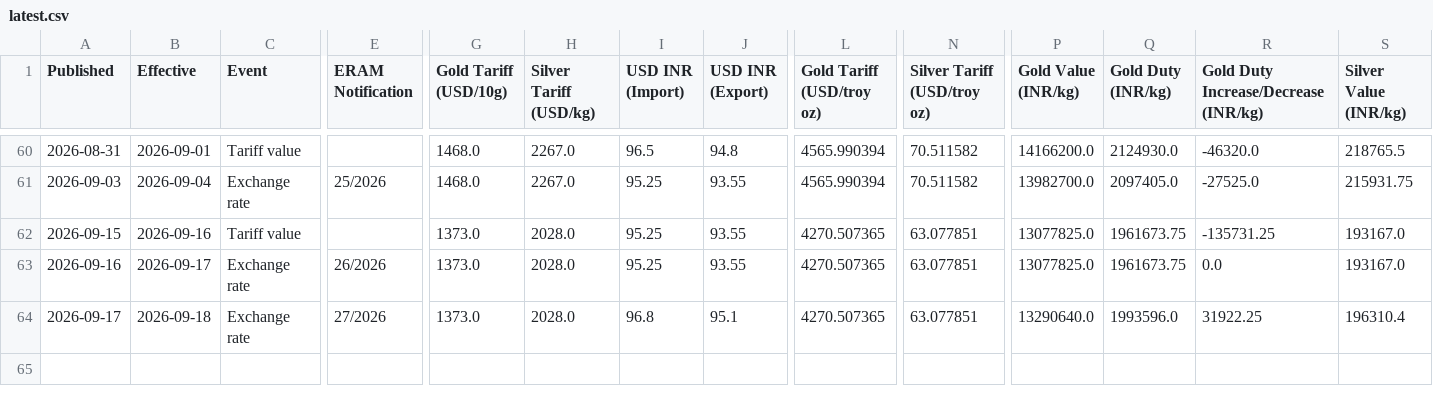
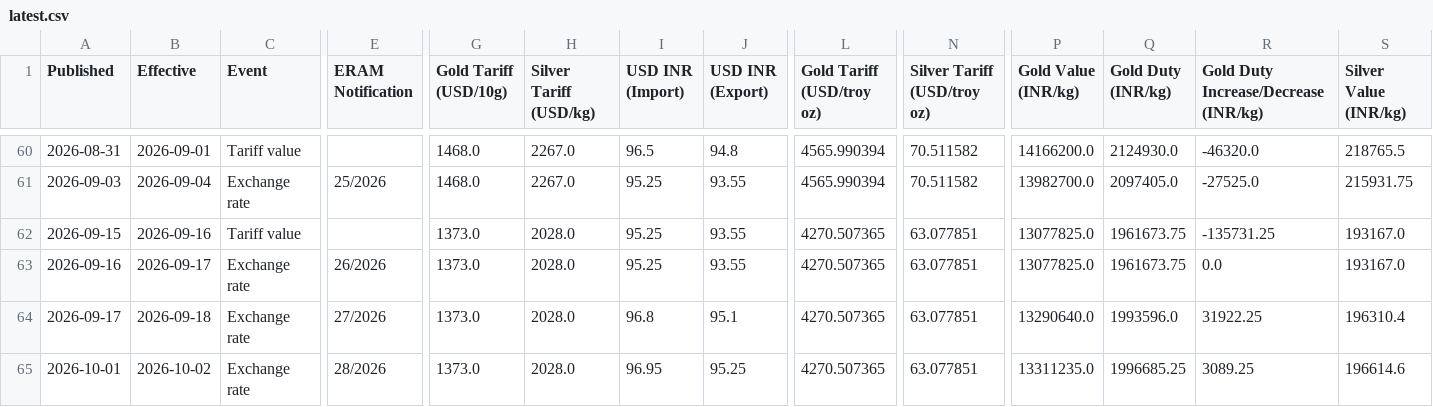
Before and after one commit to XAUrum-Fintech/daily-news, a CSV file: customs-duty-tracker/latest.csv, drawn as a sheet; only a part is shown, gaps mark what is left out; rows hold the shown columns only; the diff names each change by its address in the sheet, - before the commit and + after, or states it on an @@ line.

Commit message:
customs-duty-tracker: 1 new event(s) 2026-10-01..2026-10-01

```diff
--- a/customs-duty-tracker/latest.csv
+++ b/customs-duty-tracker/latest.csv
+row 65: 2026-10-01 | 2026-10-02 | Exchange rate | 28/2026 | 1373.0 | 2028.0 | 96.95 | 95.25 | 4270.507365 | 63.077851 | 13311235.0 | 1996685.25 | 3089.25 | 196614.6
```
Also changed, not shown: 3 other files.
